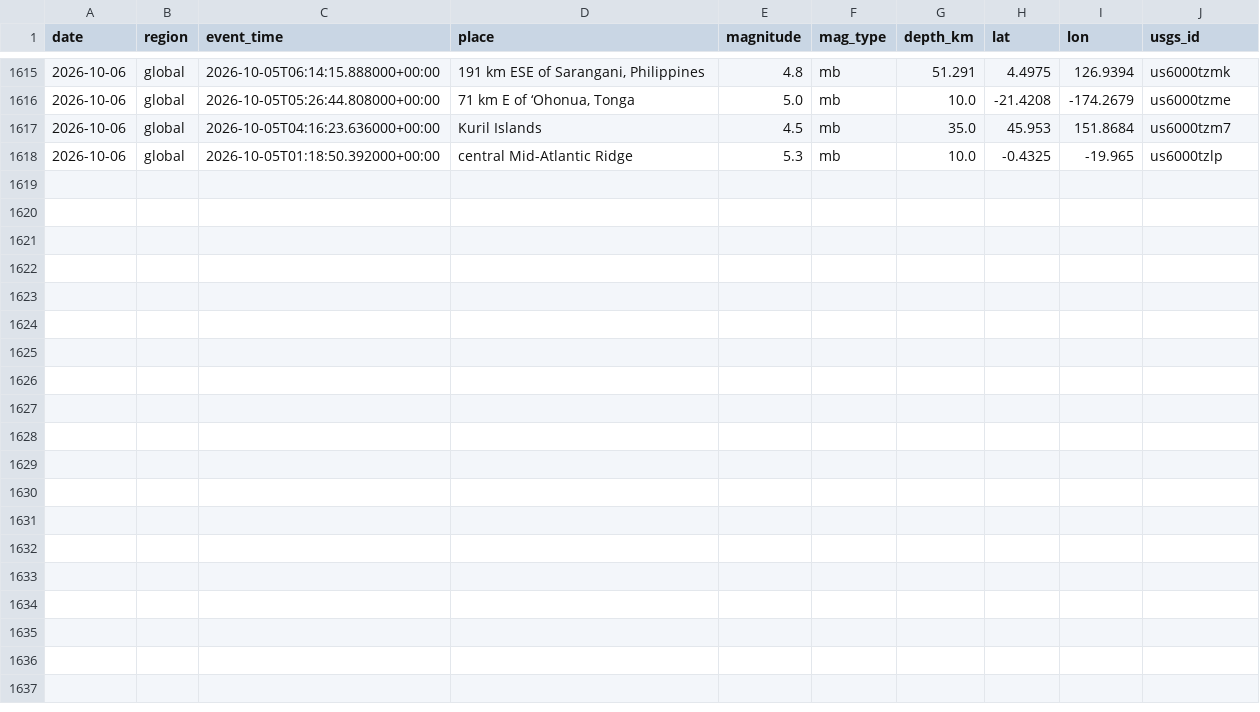
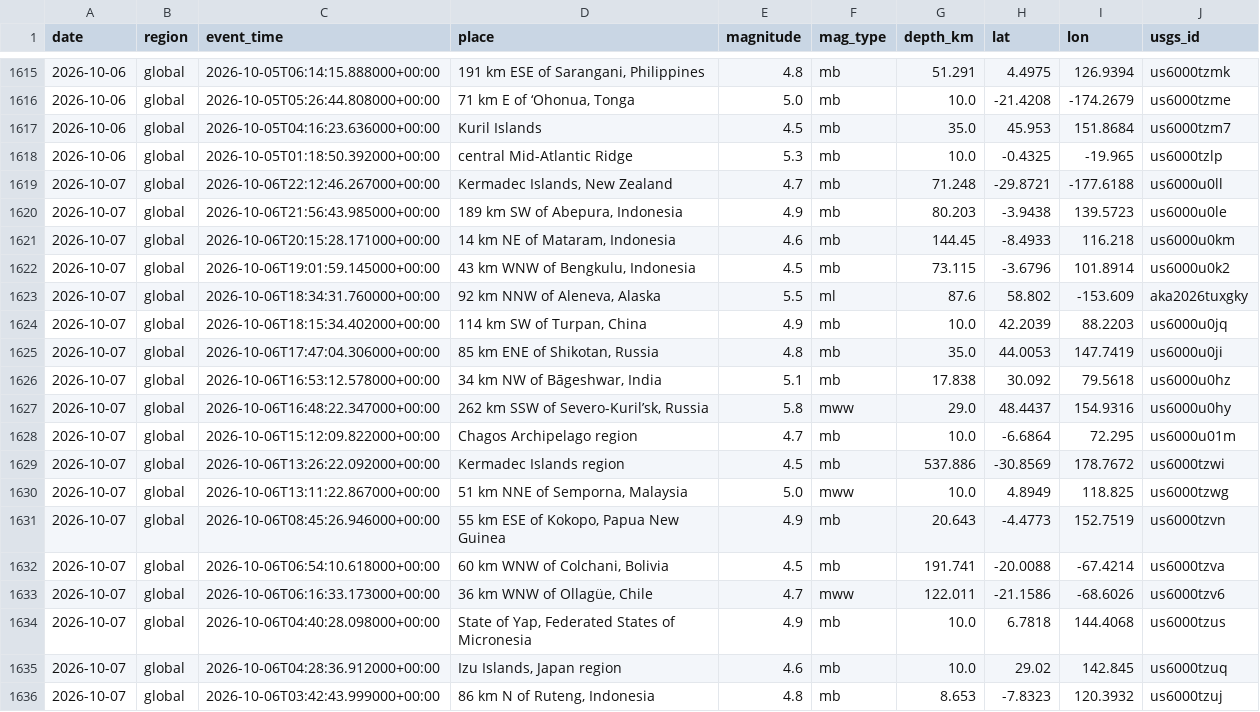
Before and after one commit to icedo724/data_collection, a CSV file: data/environment/earthquakes.csv, drawn as a sheet; only a part is shown, gaps mark what is left out.

```diff
--- a/data/environment/earthquakes.csv
+++ b/data/environment/earthquakes.csv
@@ -1618 +1618,19 @@
 2026-10-06,global,2026-10-05T01:18:50.392000+00:00,central Mid-Atlantic Ridge,5.3,mb,10.0,-0.4325,-19.965,us6000tzlp
+2026-10-07,global,2026-10-06T22:12:46.267000+00:00,"Kermadec Islands, New Zealand",4.7,mb,71.248,-29.8721,-177.6188,us6000u0ll
+2026-10-07,global,2026-10-06T21:56:43.985000+00:00,"189 km SW of Abepura, Indonesia",4.9,mb,80.203,-3.9438,139.5723,us6000u0le
+2026-10-07,global,2026-10-06T20:15:28.171000+00:00,"14 km NE of Mataram, Indonesia",4.6,mb,144.45,-8.4933,116.218,us6000u0km
+2026-10-07,global,2026-10-06T19:01:59.145000+00:00,"43 km WNW of Bengkulu, Indonesia",4.5,mb,73.115,-3.6796,101.8914,us6000u0k2
+2026-10-07,global,2026-10-06T18:34:31.760000+00:00,"92 km NNW of Aleneva, Alaska",5.5,ml,87.6,58.802,-153.609,aka2026tuxgky
+2026-10-07,global,2026-10-06T18:15:34.402000+00:00,"114 km SW of Turpan, China",4.9,mb,10.0,42.2039,88.2203,us6000u0jq
+2026-10-07,global,2026-10-06T17:47:04.306000+00:00,"85 km ENE of Shikotan, Russia",4.8,mb,35.0,44.0053,147.7419,us6000u0ji
+2026-10-07,global,2026-10-06T16:53:12.578000+00:00,"34 km NW of Bāgeshwar, India",5.1,mb,17.838,30.092,79.5618,us6000u0hz
+2026-10-07,global,2026-10-06T16:48:22.347000+00:00,"262 km SSW of Severo-Kuril’sk, Russia",5.8,mww,29.0,48.4437,154.9316,us6000u0hy
+2026-10-07,global,2026-10-06T15:12:09.822000+00:00,Chagos Archipelago region,4.7,mb,10.0,-6.6864,72.295,us6000u01m
+2026-10-07,global,2026-10-06T13:26:22.092000+00:00,Kermadec Islands region,4.5,mb,537.886,-30.8569,178.7672,us6000tzwi
+2026-10-07,global,2026-10-06T13:11:22.867000+00:00,"51 km NNE of Semporna, Malaysia",5.0,mww,10.0,4.8949,118.825,us6000tzwg
+2026-10-07,global,2026-10-06T08:45:26.946000+00:00,"55 km ESE of Kokopo, Papua New Guinea",4.9,mb,20.643,-4.4773,152.7519,us6000tzvn
+2026-10-07,global,2026-10-06T06:54:10.618000+00:00,"60 km WNW of Colchani, Bolivia",4.5,mb,191.741,-20.0088,-67.4214,us6000tzva
+2026-10-07,global,2026-10-06T06:16:33.173000+00:00,"36 km WNW of Ollagüe, Chile",4.7,mww,122.011,-21.1586,-68.6026,us6000tzv6
+2026-10-07,global,2026-10-06T04:40:28.098000+00:00,"State of Yap, Federated States of Micronesia",4.9,mb,10.0,6.7818,144.4068,us6000tzus
+2026-10-07,global,2026-10-06T04:28:36.912000+00:00,"Izu Islands, Japan region",4.6,mb,10.0,29.02,142.845,us6000tzuq
+2026-10-07,global,2026-10-06T03:42:43.999000+00:00,"86 km N of Ruteng, Indonesia",4.8,mb,8.653,-7.8323,120.3932,us6000tzuj
```
Also changed, not shown: data/environment/air_quality.csv, data/environment/weather.csv, 7 other files.
